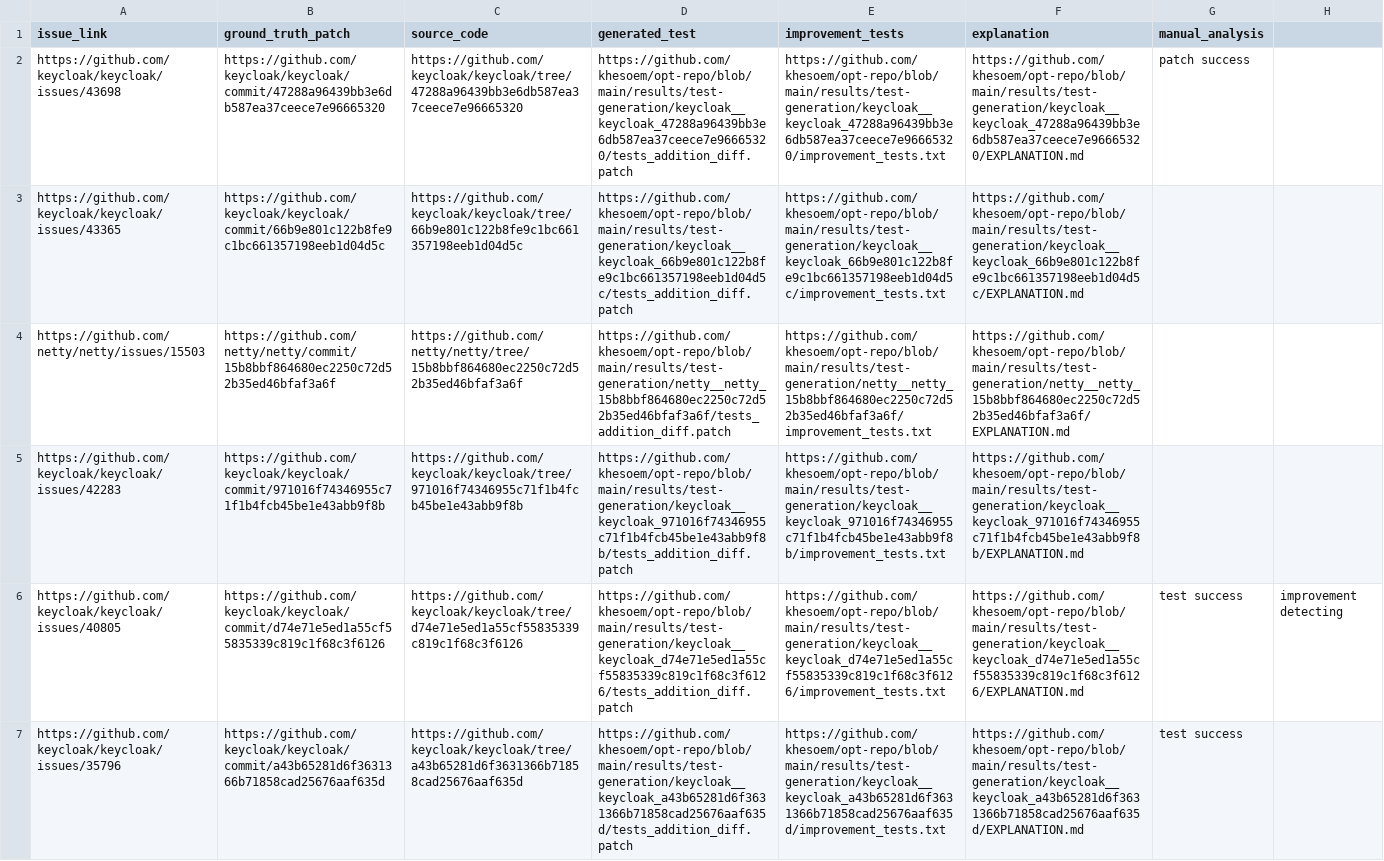
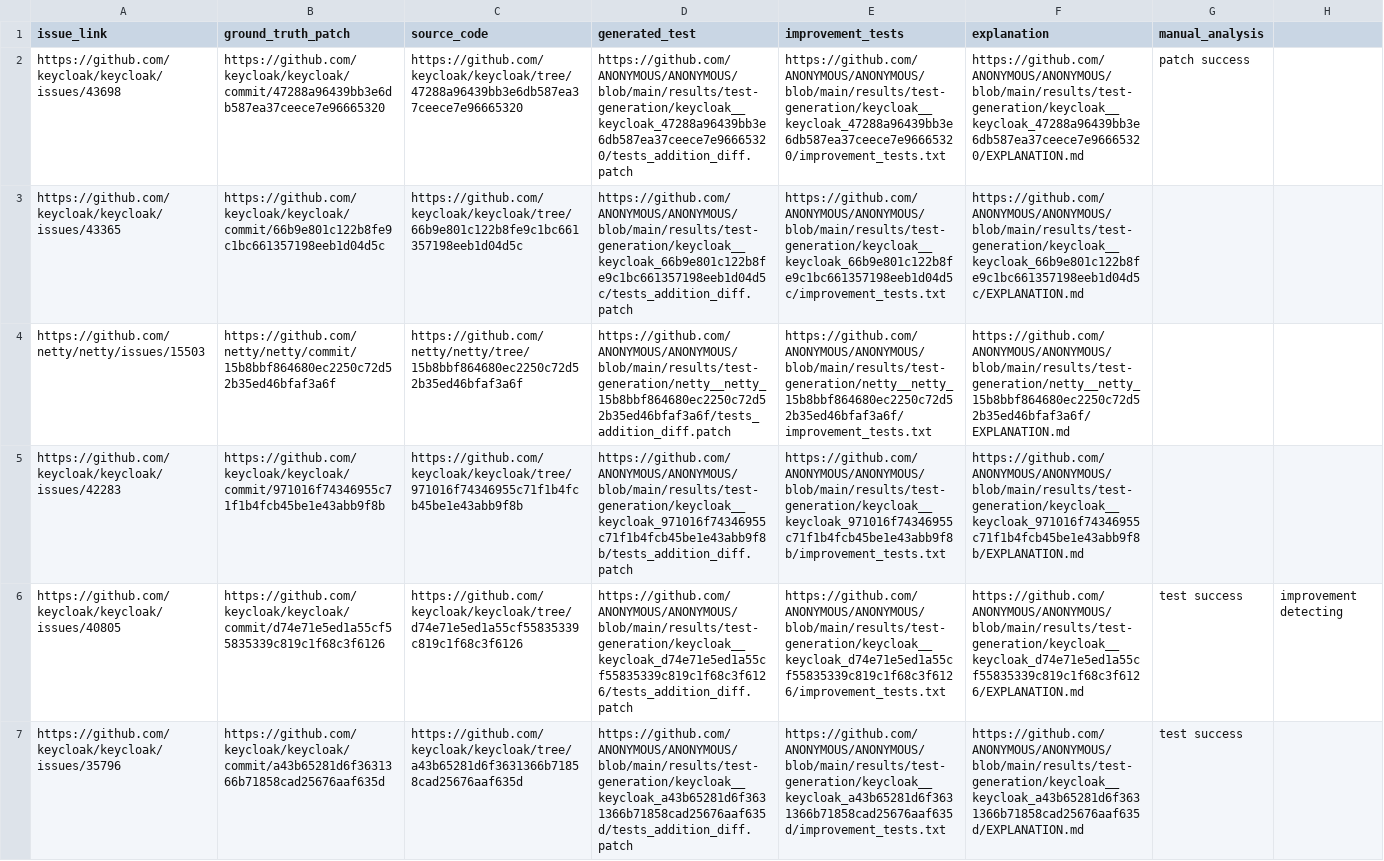
Before and after one commit to khesoem/opt-repo, a CSV file: results/manual_analysis/etip_detector_test_analysis.csv, drawn as a sheet; only a part is shown; the diff covers the shown part only; the diff names each change by its address in the sheet, - before the commit and + after, or states it on an @@ line.

```diff
--- a/results/manual_analysis/etip_detector_test_analysis.csv
+++ b/results/manual_analysis/etip_detector_test_analysis.csv
-D2 (generated_test): https://github.com/khesoem/opt-repo/blob/main/results/test-generation/keycloak__keycloak_47288a96439bb3e6db587ea37ceece7e96665320/tests_addition_diff.patch
+D2 (generated_test): https://github.com/ANONYMOUS/ANONYMOUS/blob/main/results/test-generation/keycloak__keycloak_47288a96439bb3e6db587ea37ceece7e96665320/tests_addition_diff.patch
-E2 (improvement_tests): https://github.com/khesoem/opt-repo/blob/main/results/test-generation/keycloak__keycloak_47288a96439bb3e6db587ea37ceece7e96665320/improvement_tests.txt
+E2 (improvement_tests): https://github.com/ANONYMOUS/ANONYMOUS/blob/main/results/test-generation/keycloak__keycloak_47288a96439bb3e6db587ea37ceece7e96665320/improvement_tests.txt
-F2 (explanation): https://github.com/khesoem/opt-repo/blob/main/results/test-generation/keycloak__keycloak_47288a96439bb3e6db587ea37ceece7e96665320/EXPLANATION.md
+F2 (explanation): https://github.com/ANONYMOUS/ANONYMOUS/blob/main/results/test-generation/keycloak__keycloak_47288a96439bb3e6db587ea37ceece7e96665320/EXPLANATION.md
-D3 (generated_test): https://github.com/khesoem/opt-repo/blob/main/results/test-generation/keycloak__keycloak_66b9e801c122b8fe9c1bc661357198eeb1d04d5c/tests_addition_diff.patch
+D3 (generated_test): https://github.com/ANONYMOUS/ANONYMOUS/blob/main/results/test-generation/keycloak__keycloak_66b9e801c122b8fe9c1bc661357198eeb1d04d5c/tests_addition_diff.patch
-E3 (improvement_tests): https://github.com/khesoem/opt-repo/blob/main/results/test-generation/keycloak__keycloak_66b9e801c122b8fe9c1bc661357198eeb1d04d5c/improvement_tests.txt
+E3 (improvement_tests): https://github.com/ANONYMOUS/ANONYMOUS/blob/main/results/test-generation/keycloak__keycloak_66b9e801c122b8fe9c1bc661357198eeb1d04d5c/improvement_tests.txt
-F3 (explanation): https://github.com/khesoem/opt-repo/blob/main/results/test-generation/keycloak__keycloak_66b9e801c122b8fe9c1bc661357198eeb1d04d5c/EXPLANATION.md
+F3 (explanation): https://github.com/ANONYMOUS/ANONYMOUS/blob/main/results/test-generation/keycloak__keycloak_66b9e801c122b8fe9c1bc661357198eeb1d04d5c/EXPLANATION.md
-D4 (generated_test): https://github.com/khesoem/opt-repo/blob/main/results/test-generation/netty__netty_15b8bbf864680ec2250c72d52b35ed46bfaf3a6f/tests_addition_diff.patch
+D4 (generated_test): https://github.com/ANONYMOUS/ANONYMOUS/blob/main/results/test-generation/netty__netty_15b8bbf864680ec2250c72d52b35ed46bfaf3a6f/tests_addition_diff.patch
-E4 (improvement_tests): https://github.com/khesoem/opt-repo/blob/main/results/test-generation/netty__netty_15b8bbf864680ec2250c72d52b35ed46bfaf3a6f/improvement_tests.txt
+E4 (improvement_tests): https://github.com/ANONYMOUS/ANONYMOUS/blob/main/results/test-generation/netty__netty_15b8bbf864680ec2250c72d52b35ed46bfaf3a6f/improvement_tests.txt
-F4 (explanation): https://github.com/khesoem/opt-repo/blob/main/results/test-generation/netty__netty_15b8bbf864680ec2250c72d52b35ed46bfaf3a6f/EXPLANATION.md
+F4 (explanation): https://github.com/ANONYMOUS/ANONYMOUS/blob/main/results/test-generation/netty__netty_15b8bbf864680ec2250c72d52b35ed46bfaf3a6f/EXPLANATION.md
-D5 (generated_test): https://github.com/khesoem/opt-repo/blob/main/results/test-generation/keycloak__keycloak_971016f74346955c71f1b4fcb45be1e43abb9f8b/tests_addition_diff.patch
+D5 (generated_test): https://github.com/ANONYMOUS/ANONYMOUS/blob/main/results/test-generation/keycloak__keycloak_971016f74346955c71f1b4fcb45be1e43abb9f8b/tests_addition_diff.patch
-E5 (improvement_tests): https://github.com/khesoem/opt-repo/blob/main/results/test-generation/keycloak__keycloak_971016f74346955c71f1b4fcb45be1e43abb9f8b/improvement_tests.txt
+E5 (improvement_tests): https://github.com/ANONYMOUS/ANONYMOUS/blob/main/results/test-generation/keycloak__keycloak_971016f74346955c71f1b4fcb45be1e43abb9f8b/improvement_tests.txt
-F5 (explanation): https://github.com/khesoem/opt-repo/blob/main/results/test-generation/keycloak__keycloak_971016f74346955c71f1b4fcb45be1e43abb9f8b/EXPLANATION.md
+F5 (explanation): https://github.com/ANONYMOUS/ANONYMOUS/blob/main/results/test-generation/keycloak__keycloak_971016f74346955c71f1b4fcb45be1e43abb9f8b/EXPLANATION.md
-D6 (generated_test): https://github.com/khesoem/opt-repo/blob/main/results/test-generation/keycloak__keycloak_d74e71e5ed1a55cf55835339c819c1f68c3f6126/tests_addition_diff.patch
+D6 (generated_test): https://github.com/ANONYMOUS/ANONYMOUS/blob/main/results/test-generation/keycloak__keycloak_d74e71e5ed1a55cf55835339c819c1f68c3f6126/tests_addition_diff.patch
-E6 (improvement_tests): https://github.com/khesoem/opt-repo/blob/main/results/test-generation/keycloak__keycloak_d74e71e5ed1a55cf55835339c819c1f68c3f6126/improvement_tests.txt
+E6 (improvement_tests): https://github.com/ANONYMOUS/ANONYMOUS/blob/main/results/test-generation/keycloak__keycloak_d74e71e5ed1a55cf55835339c819c1f68c3f6126/improvement_tests.txt
-F6 (explanation): https://github.com/khesoem/opt-repo/blob/main/results/test-generation/keycloak__keycloak_d74e71e5ed1a55cf55835339c819c1f68c3f6126/EXPLANATION.md
+F6 (explanation): https://github.com/ANONYMOUS/ANONYMOUS/blob/main/results/test-generation/keycloak__keycloak_d74e71e5ed1a55cf55835339c819c1f68c3f6126/EXPLANATION.md
-D7 (generated_test): https://github.com/khesoem/opt-repo/blob/main/results/test-generation/keycloak__keycloak_a43b65281d6f3631366b71858cad25676aaf635d/tests_addition_diff.patch
+D7 (generated_test): https://github.com/ANONYMOUS/ANONYMOUS/blob/main/results/test-generation/keycloak__keycloak_a43b65281d6f3631366b71858cad25676aaf635d/tests_addition_diff.patch
-E7 (improvement_tests): https://github.com/khesoem/opt-repo/blob/main/results/test-generation/keycloak__keycloak_a43b65281d6f3631366b71858cad25676aaf635d/improvement_tests.txt
+E7 (improvement_tests): https://github.com/ANONYMOUS/ANONYMOUS/blob/main/results/test-generation/keycloak__keycloak_a43b65281d6f3631366b71858cad25676aaf635d/improvement_tests.txt
-F7 (explanation): https://github.com/khesoem/opt-repo/blob/main/results/test-generation/keycloak__keycloak_a43b65281d6f3631366b71858cad25676aaf635d/EXPLANATION.md
+F7 (explanation): https://github.com/ANONYMOUS/ANONYMOUS/blob/main/results/test-generation/keycloak__keycloak_a43b65281d6f3631366b71858cad25676aaf635d/EXPLANATION.md
```
Also changed, not shown: 131 edited cells elsewhere in this file, results/manual_analysis/generated-patch-manual_analysis.csv, results/manual_analysis/generated_patch_manual_analysis.csv, 10 other files.
